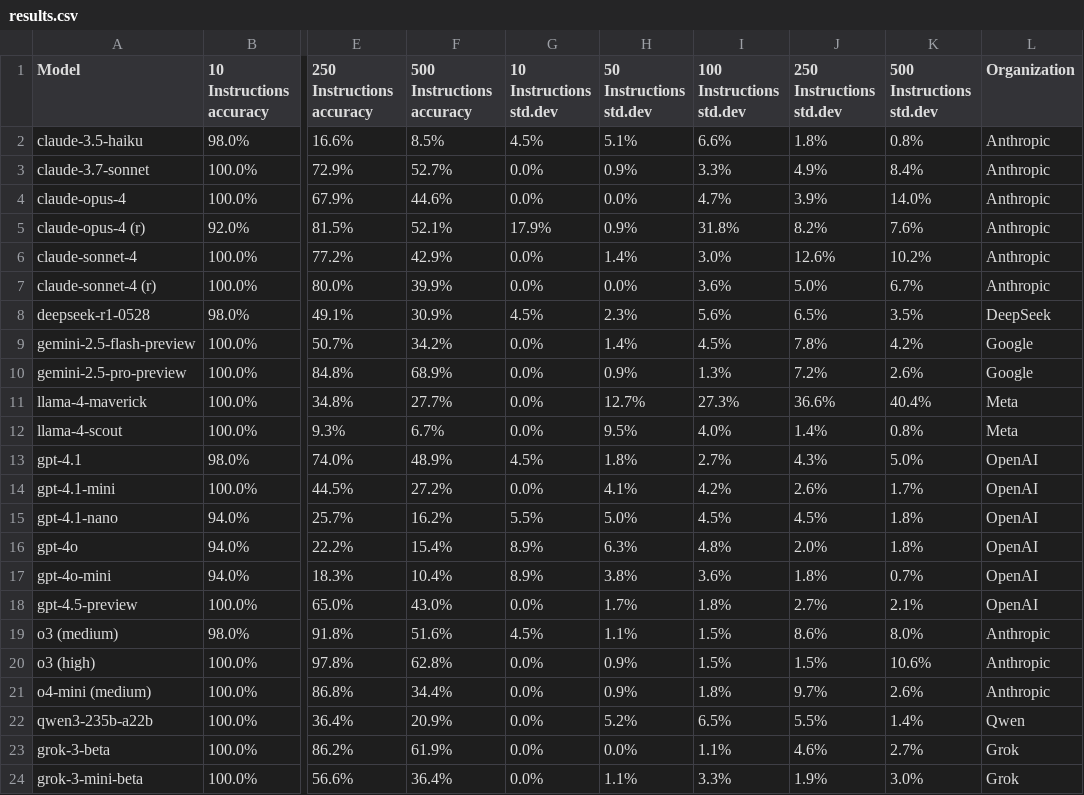
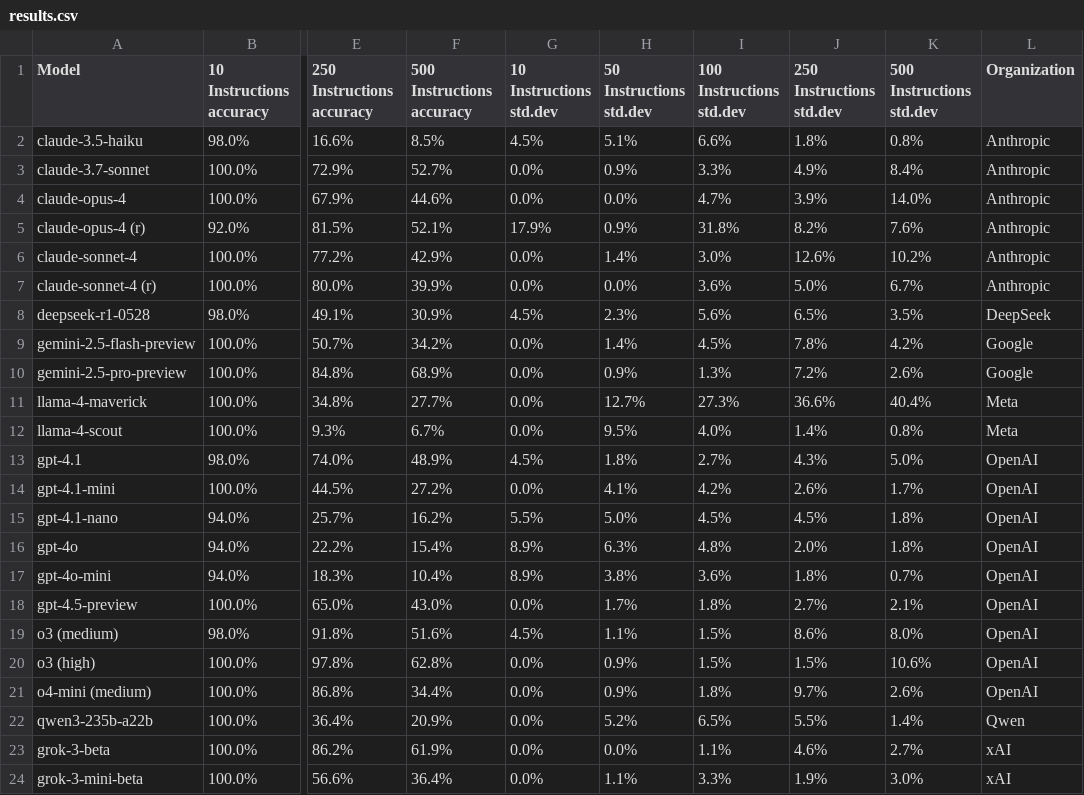
Before and after one commit to DistylAI/distylai.github.io, a CSV file: IFScale/results.csv, drawn as a sheet; only a part is shown, gaps mark what is left out; the diff names each change by its address in the sheet, - before the commit and + after, or states it on an @@ line.

Commit message:
fix org names

```diff
--- a/IFScale/results.csv
+++ b/IFScale/results.csv
-L19:L21 (Organization): Anthropic
+L19:L21 (Organization): OpenAI
-L23:L24 (Organization): Grok
+L23:L24 (Organization): xAI
```
